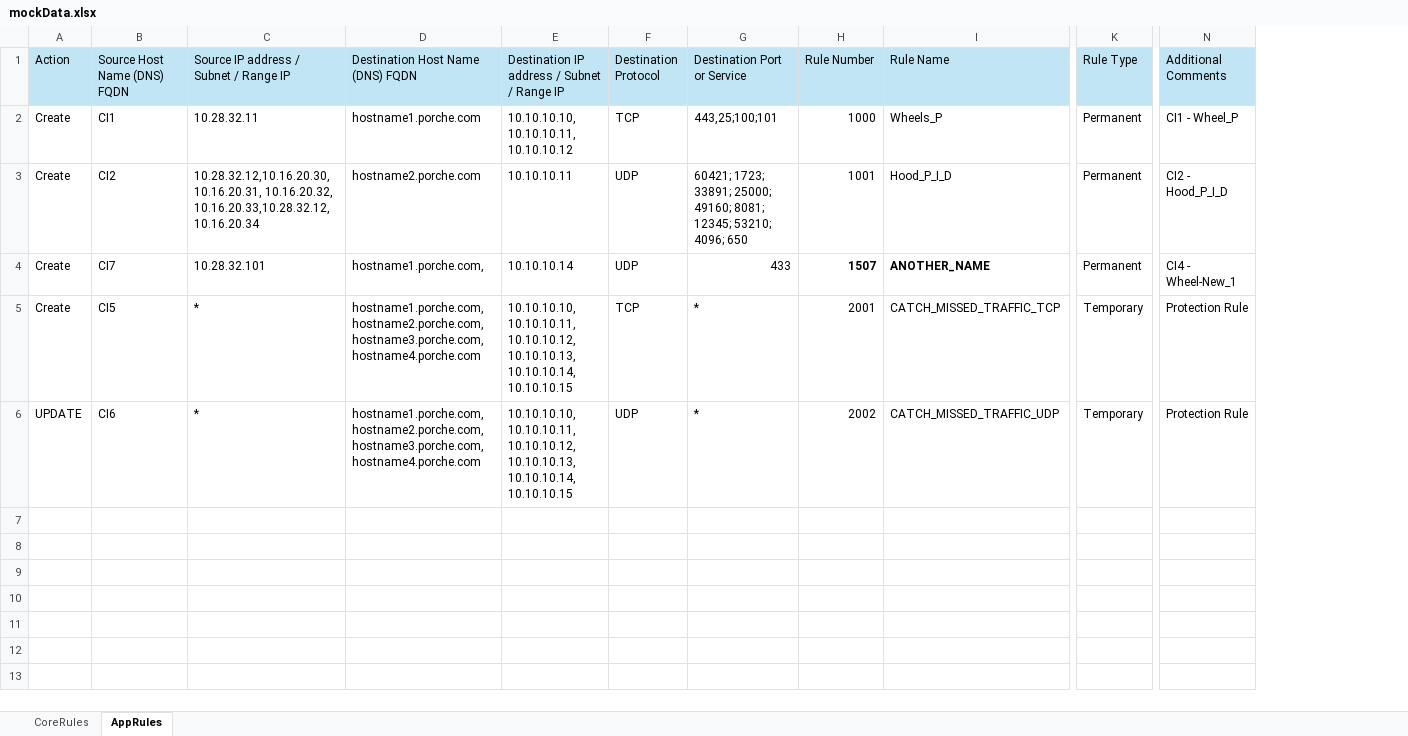
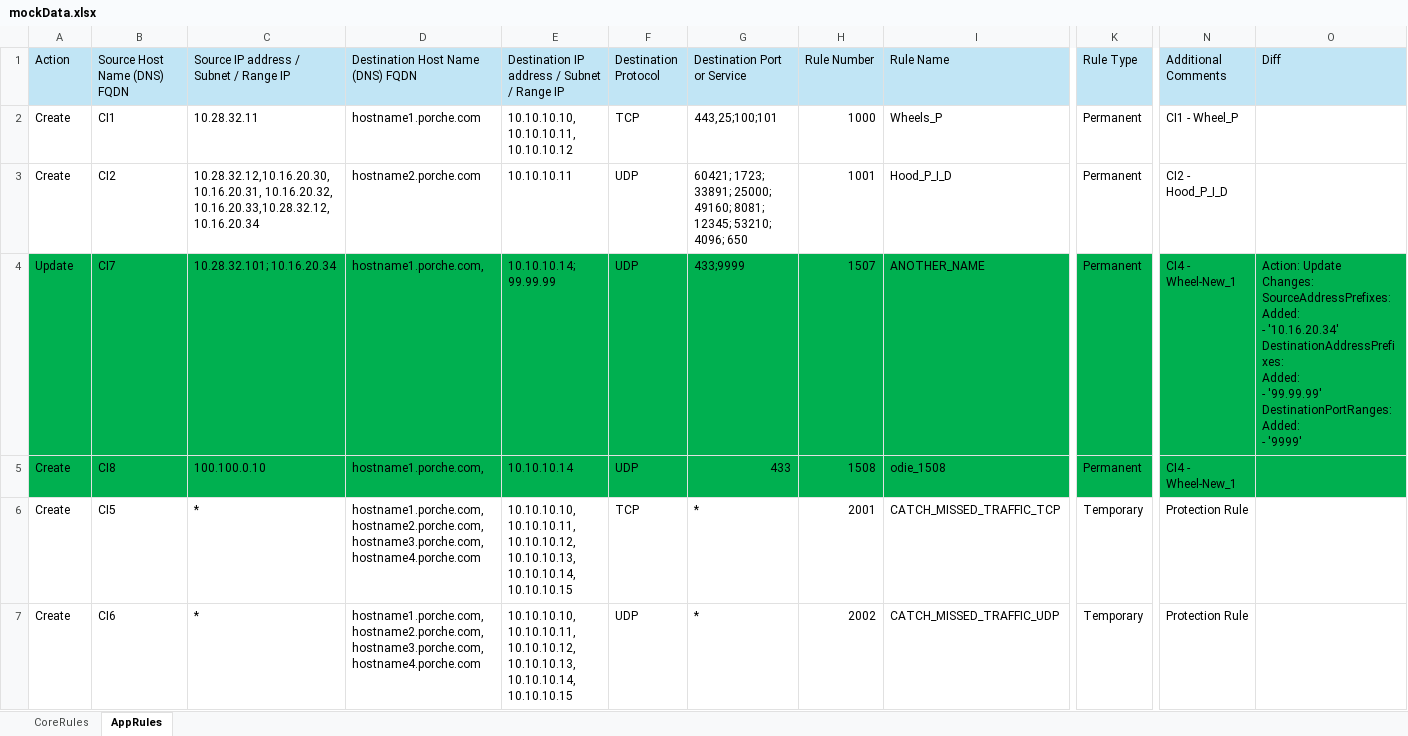
Before and after one commit to dumitruplamadeala/NSGAutomationScript, an Excel workbook: mockData.xlsx, sheet AppRules, drawn as a sheet; only a part is shown, gaps mark what is left out; values as stored, in another font and other column widths than the file's, no borders; addresses are those after the commit; rows hold the shown columns only; ↵ is a line break in a cell; the diff covers the shown part only; the diff names each change by its address in the sheet, - before the commit and + after, or states it on an @@ line.

```diff
--- a/mockData.xlsx (sheet AppRules)
+++ b/mockData.xlsx (sheet AppRules)
+column O (Diff), row 4: Action: Update ↵ Changes: ↵ SourceAddressPrefixes: ↵ Added: ↵ - '10.16.20.34' ↵ DestinationAddressPrefixes: ↵ Added: ↵ - '99.99.99' ↵ DestinationPortRanges: ↵ Added: ↵ - '9999'
-A4 (Action): Create
+A4 (Action): Update
-A4:N4 fill: none
+A4:N4 fill: #00B050
-C4: 10.28.32.101
+C4: 10.28.32.101; 10.16.20.34
-E4: 10.10.10.14
+E4: 10.10.10.14; 99.99.99
-G4 (Destination Port or Service): 433
+G4 (Destination Port or Service): 433;9999
-H4:I4 bold: on
+H4:I4 bold: off
+row 5: Create | CI8 | 100.100.0.10 | hostname1.porche.com, | 10.10.10.14 | UDP | 433 | 1508 | odie_1508 | Permanent | CI4 - Wheel-New_1
-A7 (Action): UPDATE
+A7 (Action): Create
```
Also changed, not shown: cell formats elsewhere in this sheet, sheet CoreRules, 2 other files.
